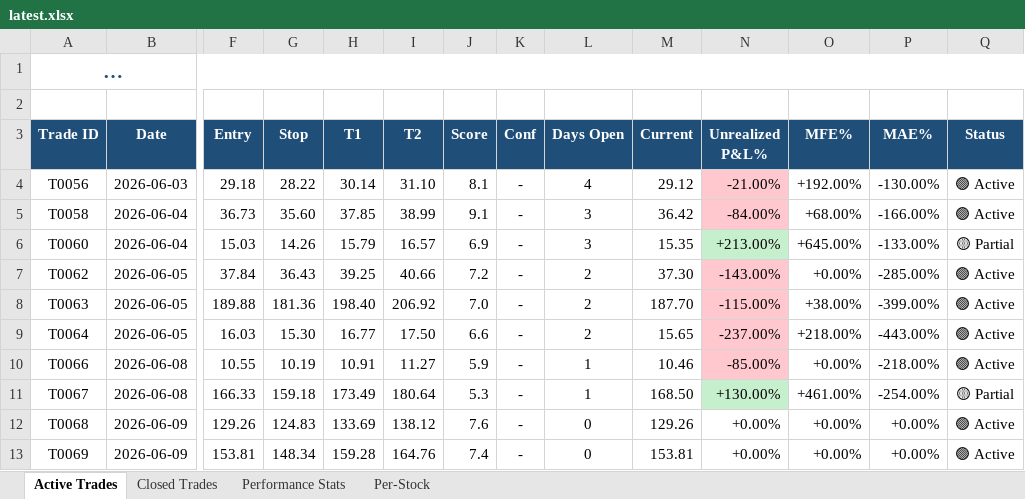
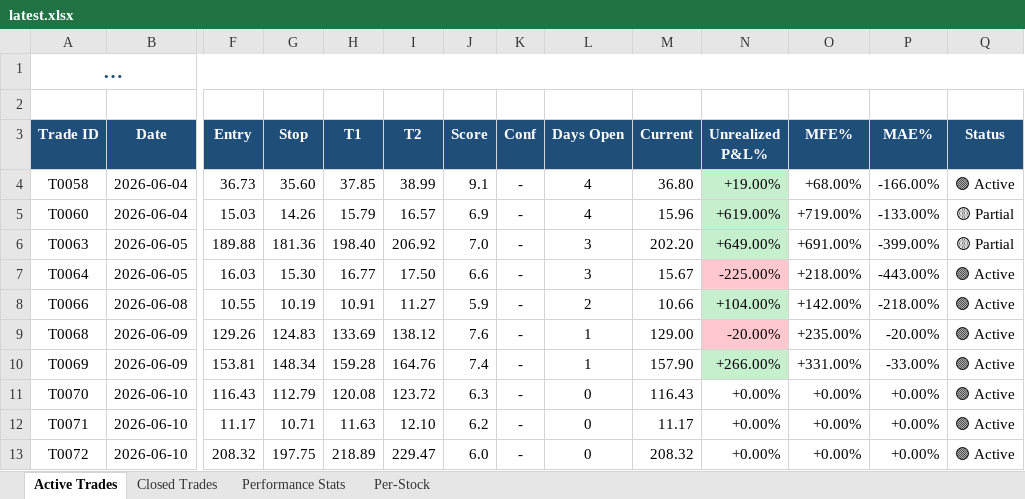
Before and after one commit to dhaher3337-debug/tadawul-swing, an Excel workbook: paper_trades/latest.xlsx, sheet Active Trades, drawn as a sheet; only a part is shown, gaps mark what is left out; long unchanged cells end in …; values as stored, in another font and other column widths than the file's, no borders; removed rows and columns are numbered as before the commit, all else as after; rows hold the shown columns only; the diff names each change by its address in the sheet, - before the commit and + after, or states it on an @@ line.

```diff
--- a/paper_trades/latest.xlsx (sheet Active Trades)
+++ b/paper_trades/latest.xlsx (sheet Active Trades)
-row 4: T0056 | 2026-06-03 | 29.18 | 28.22 | 30.14 | 31.10 | 8.1 | - | 4 | 29.12 | -21.00% | +192.00% | -130.00% | 🟢 Active
-L4:L5 (Days Open): 3
+L4:L5 (Days Open): 4
-M4 (Current): 36.42
+M4 (Current): 36.80
-N4 (Unrealized P&L%): -84.00%
+N4 (Unrealized P&L%): +19.00%
-N4 fill: #FFC7CE
+N4 fill: #C6EFCE
-M5 (Current): 15.35
+M5 (Current): 15.96
-N5 (Unrealized P&L%): +213.00%
+N5 (Unrealized P&L%): +619.00%
-O5 (MFE%): +645.00%
+O5 (MFE%): +719.00%
-row 7: T0062 | 2026-06-05 | 37.84 | 36.43 | 39.25 | 40.66 | 7.2 | - | 2 | 37.30 | -143.00% | +0.00% | -285.00% | 🟢 Active
-L6:L7 (Days Open): 2
+L6:L7 (Days Open): 3
-M6 (Current): 187.70
+M6 (Current): 202.20
-N6 (Unrealized P&L%): -115.00%
+N6 (Unrealized P&L%): +649.00%
-N6 fill: #FFC7CE
+N6 fill: #C6EFCE
-O6 (MFE%): +38.00%
+O6 (MFE%): +691.00%
-Q6 (Status): 🟢 Active
+Q6 (Status): 🟡 Partial
-M7 (Current): 15.65
+M7 (Current): 15.67
-N7 (Unrealized P&L%): -237.00%
+N7 (Unrealized P&L%): -225.00%
-L8 (Days Open): 1
+L8 (Days Open): 2
-M8 (Current): 10.46
+M8 (Current): 10.66
-N8 (Unrealized P&L%): -85.00%
+N8 (Unrealized P&L%): +104.00%
-N8 fill: #FFC7CE
+N8 fill: #C6EFCE
-O8 (MFE%): +0.00%
+O8 (MFE%): +142.00%
-row 11: T0067 | 2026-06-08 | 166.33 | 159.18 | 173.49 | 180.64 | 5.3 | - | 1 | 168.50 | +130.00% | +461.00% | -254.00% | 🟡 Partial
-L9:L10 (Days Open): 0
+L9:L10 (Days Open): 1
-M9 (Current): 129.26
+M9 (Current): 129.00
-N9 (Unrealized P&L%): +0.00%
+N9 (Unrealized P&L%): -20.00%
-N9 fill: none
+N9 fill: #FFC7CE
-O9 (MFE%): +0.00%
+O9 (MFE%): +235.00%
-P9 (MAE%): +0.00%
+P9 (MAE%): -20.00%
-M10 (Current): 153.81
+M10 (Current): 157.90
-N10 (Unrealized P&L%): +0.00%
+N10 (Unrealized P&L%): +266.00%
-N10 fill: none
+N10 fill: #C6EFCE
-O10 (MFE%): +0.00%
+O10 (MFE%): +331.00%
-P10 (MAE%): +0.00%
+P10 (MAE%): -33.00%
+row 11: T0070 | 2026-06-10 | 116.43 | 112.79 | 120.08 | 123.72 | 6.3 | - | 0 | 116.43 | +0.00% | +0.00% | +0.00% | 🟢 Active
+row 12: T0071 | 2026-06-10 | 11.17 | 10.71 | 11.63 | 12.10 | 6.2 | - | 0 | 11.17 | +0.00% | +0.00% | +0.00% | 🟢 Active
+row 13: T0072 | 2026-06-10 | 208.32 | 197.75 | 218.89 | 229.47 | 6.0 | - | 0 | 208.32 | +0.00% | +0.00% | +0.00% | 🟢 Active
```
Also changed, not shown: sheet Closed Trades, sheet Per-Stock, sheet Performance Stats, 23 other files.
